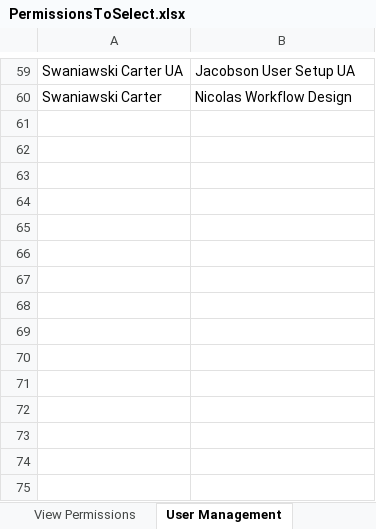
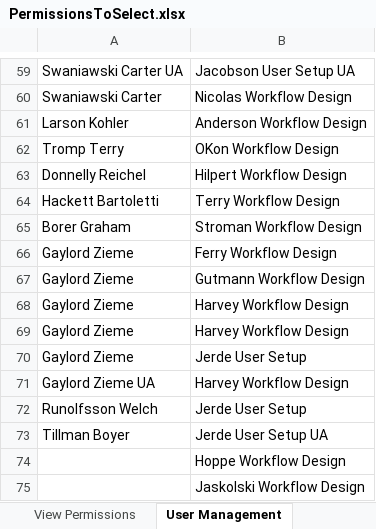
Before and after one commit to GopalReddy2000/Advaita, an Excel workbook: Advaita_TDD/ExcelFiles/PermissionsToSelect.xlsx, sheet User Management, drawn as a sheet; only a part is shown, gaps mark what is left out; values as stored, in another font and other column widths than the file's, no borders; the diff names each change by its address in the sheet, - before the commit and + after, or states it on an @@ line.

```diff
--- a/Advaita_TDD/ExcelFiles/PermissionsToSelect.xlsx (sheet User Management)
+++ b/Advaita_TDD/ExcelFiles/PermissionsToSelect.xlsx (sheet User Management)
+row 61: Larson Kohler | Anderson Workflow Design
+row 62: Tromp Terry | OKon Workflow Design
+row 63: Donnelly Reichel | Hilpert Workflow Design
+row 64: Hackett Bartoletti | Terry Workflow Design
+row 65: Borer Graham | Stroman Workflow Design
+row 66: Gaylord Zieme | Ferry Workflow Design
+row 67: Gaylord Zieme | Gutmann Workflow Design
+row 68: Gaylord Zieme | Harvey Workflow Design
+row 69: Gaylord Zieme | Harvey Workflow Design
+row 70: Gaylord Zieme | Jerde User Setup
+row 71: Gaylord Zieme UA | Harvey Workflow Design
+row 72: Runolfsson Welch | Jerde User Setup
+row 73: Tillman Boyer | Jerde User Setup UA
+row 74:  | Hoppe Workflow Design
+row 75:  | Jaskolski Workflow Design
```
Also changed, not shown: Advaita_TDD/ExcelFiles/UserManagementData.xlsx, 15 other files.
